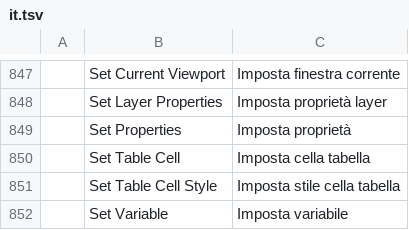
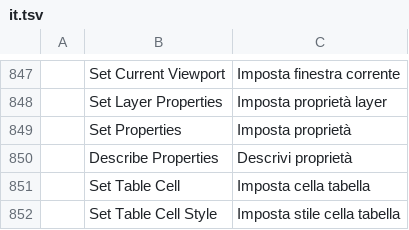
Before and after one commit to storytold/cadcraft, a TSV file: crates/ui-egui/src/i18n/it.tsv, drawn as a sheet; only a part is shown, gaps mark what is left out; the shorter side is filled out with more unchanged rows; the diff names each change by its address in the sheet, - before the commit and + after, or states it on an @@ line.

```diff
--- a/crates/ui-egui/src/i18n/it.tsv
+++ b/crates/ui-egui/src/i18n/it.tsv
+row 850:  | Describe Properties | Descrivi proprietà
```
Also changed, not shown: crates/ui-egui/src/i18n/cs.tsv, crates/ui-egui/src/i18n/es.tsv, 39 other files.
